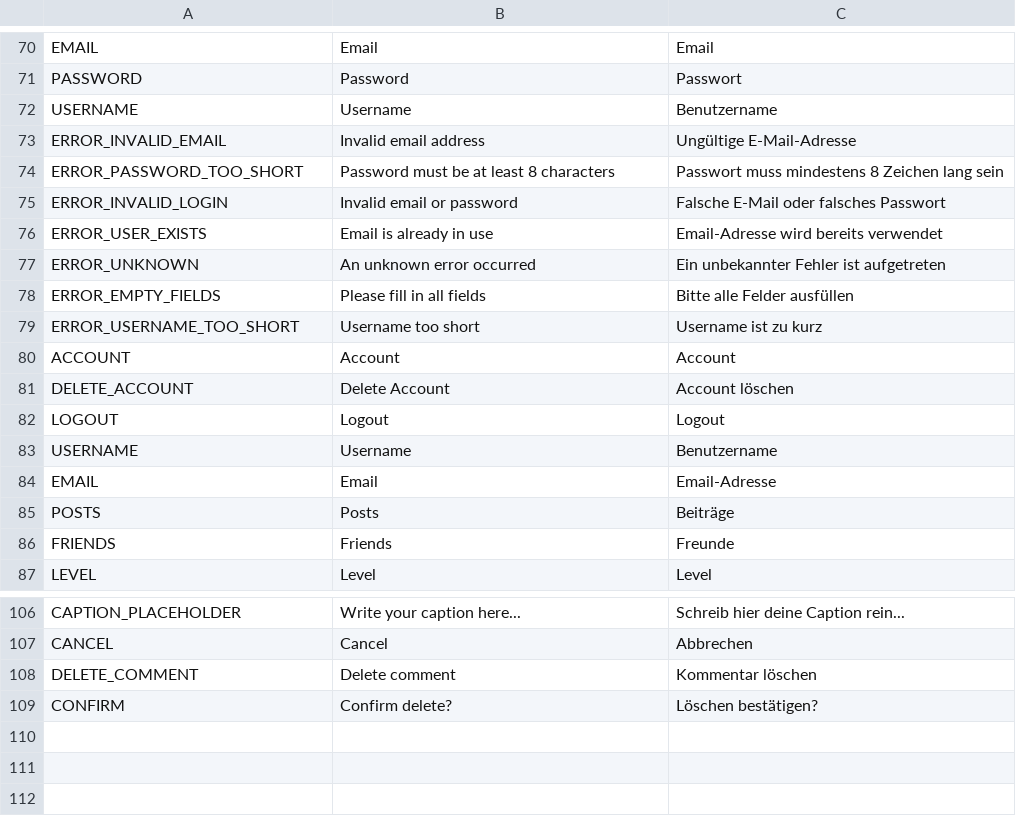
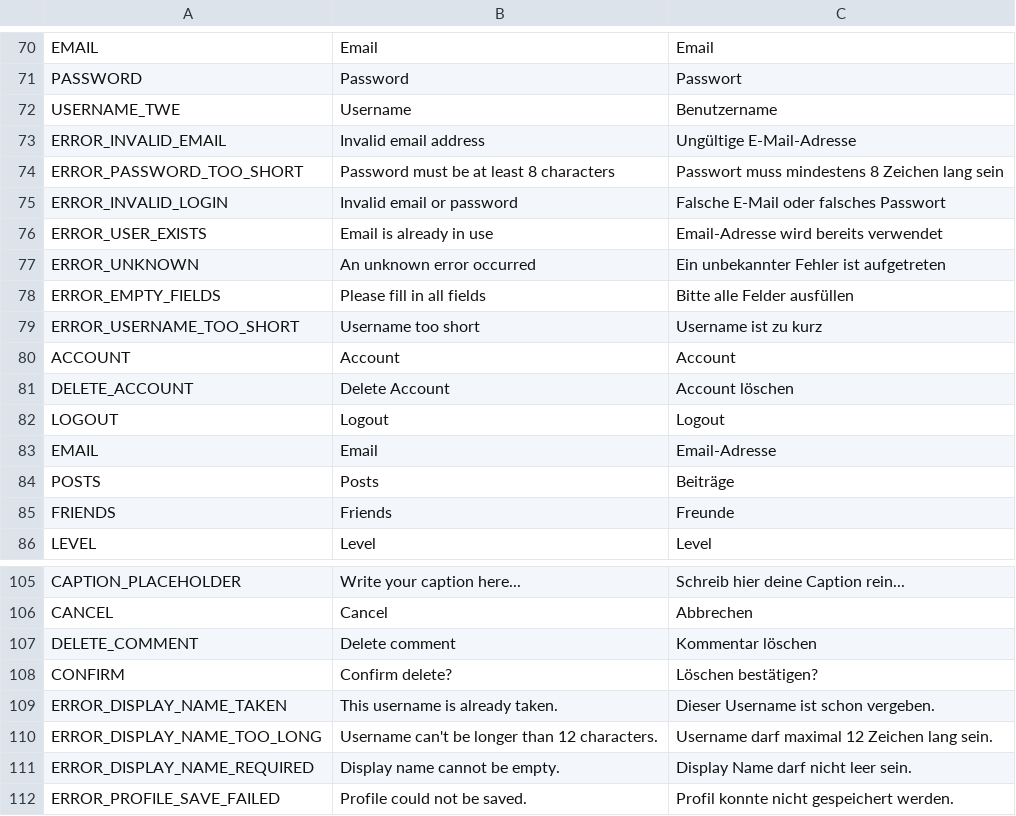
Before and after one commit to Tiltnick/ip2gd, a CSV file: translation.csv, drawn as a sheet; only a part is shown, gaps mark what is left out.

Commit message:
Validate display name and update profile UI
Add server-side validation for display_name (trim, required, max 12 chars) and persist trimmed value in profileController. Add client-side checks and error UI in profile_settings_view (max_length, show/hide error labels, map server error codes). Improve avatar handling: move profile icon loading into PostItem (_set_profile_icon), refresh bottom-nav avatar after profile saves in spacegramm_app, and safely handle missing nodes/resources. Tweak several Godot scene files (sizes, alignment, cursor, remove embedded textures) and update translations (rename USERNAME key, add display-name related error strings). These changes improve validation, UX and avatar consistency across the app.

```diff
--- a/translation.csv
+++ b/translation.csv
@@ -71,3 +71,3 @@ EMAIL,Email,Email
 PASSWORD,Password,Passwort
-USERNAME,Username,Benutzername
+USERNAME_TWE,Username,Benutzername
 ERROR_INVALID_EMAIL,Invalid email address,Ungültige E-Mail-Adresse
@@ -82,3 +82,2 @@ DELETE_ACCOUNT,Delete Account, Account löschen
 LOGOUT,Logout,Logout
-USERNAME,Username,Benutzername
 EMAIL,Email,Email-Adresse
@@ -109 +108,5 @@ DELETE_COMMENT,Delete comment,Kommentar löschen
 CONFIRM,Confirm delete?,Löschen bestätigen?
+ERROR_DISPLAY_NAME_TAKEN,This username is already taken.,Dieser Username ist schon vergeben.
+ERROR_DISPLAY_NAME_TOO_LONG,Username can't be longer than 12 characters.,Username darf maximal 12 Zeichen lang sein.
+ERROR_DISPLAY_NAME_REQUIRED,Display name cannot be empty.,Display Name darf nicht leer sein.
+ERROR_PROFILE_SAVE_FAILED,Profile could not be saved.,Profil konnte nicht gespeichert werden.
```
Also changed, not shown: 10 other files.
